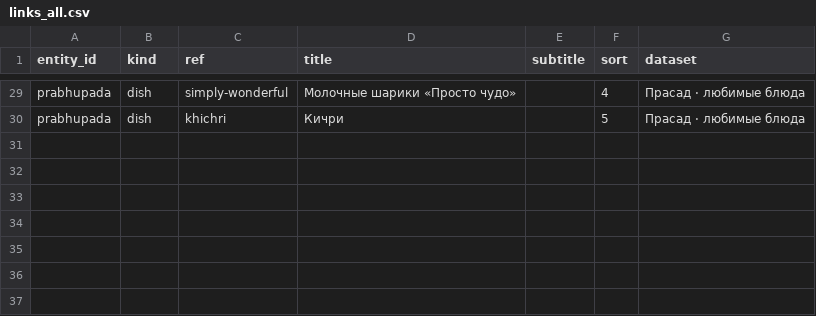
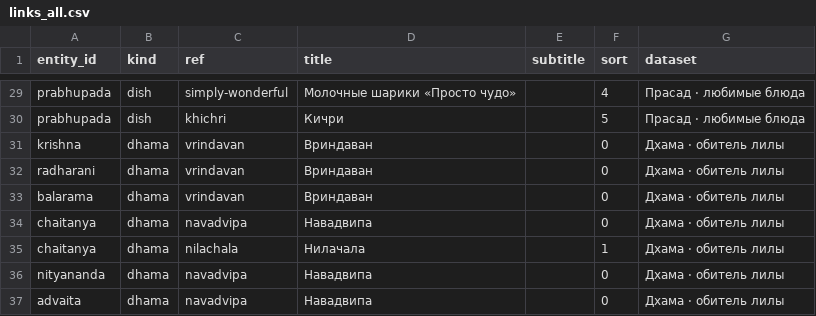
Before and after one commit to billionsx/iskcon, a CSV file: docs/entity-registry/links_all.csv, drawn as a sheet; only a part is shown, gaps mark what is left out.

Commit message:
feat(entity): фасет «Дхама» — обитель лилы личности
- links_all.csv: +7 связей kind=dhama по каноническому маппингу (Кришна/Радхарани/Баларама → Вриндаван; Чайтанья → Навадвипа+Нилачала; Нитьянанда/Адвайта → Навадвипа); refs = id дхам из dhama/dhamas.ts
- EntityPage: kind «dhama» в подписях/порядке (вынесен выше блюд) + диплинк chip → /dhama/<id>
- тем же конвейером entity_links, что и блюда; всего связей 29→36

```diff
--- a/docs/entity-registry/links_all.csv
+++ b/docs/entity-registry/links_all.csv
@@ -30 +30,8 @@ prabhupada,dish,simply-wonderful,Молочные шарики «Просто ч
 prabhupada,dish,khichri,Кичри,,5,Прасад · любимые блюда
+krishna,dhama,vrindavan,Вриндаван,,0,Дхама · обитель лилы
+radharani,dhama,vrindavan,Вриндаван,,0,Дхама · обитель лилы
+balarama,dhama,vrindavan,Вриндаван,,0,Дхама · обитель лилы
+chaitanya,dhama,navadvipa,Навадвипа,,0,Дхама · обитель лилы
+chaitanya,dhama,nilachala,Нилачала,,1,Дхама · обитель лилы
+nityananda,dhama,navadvipa,Навадвипа,,0,Дхама · обитель лилы
+advaita,dhama,navadvipa,Навадвипа,,0,Дхама · обитель лилы
```
Also changed, not shown: 1 other file.
